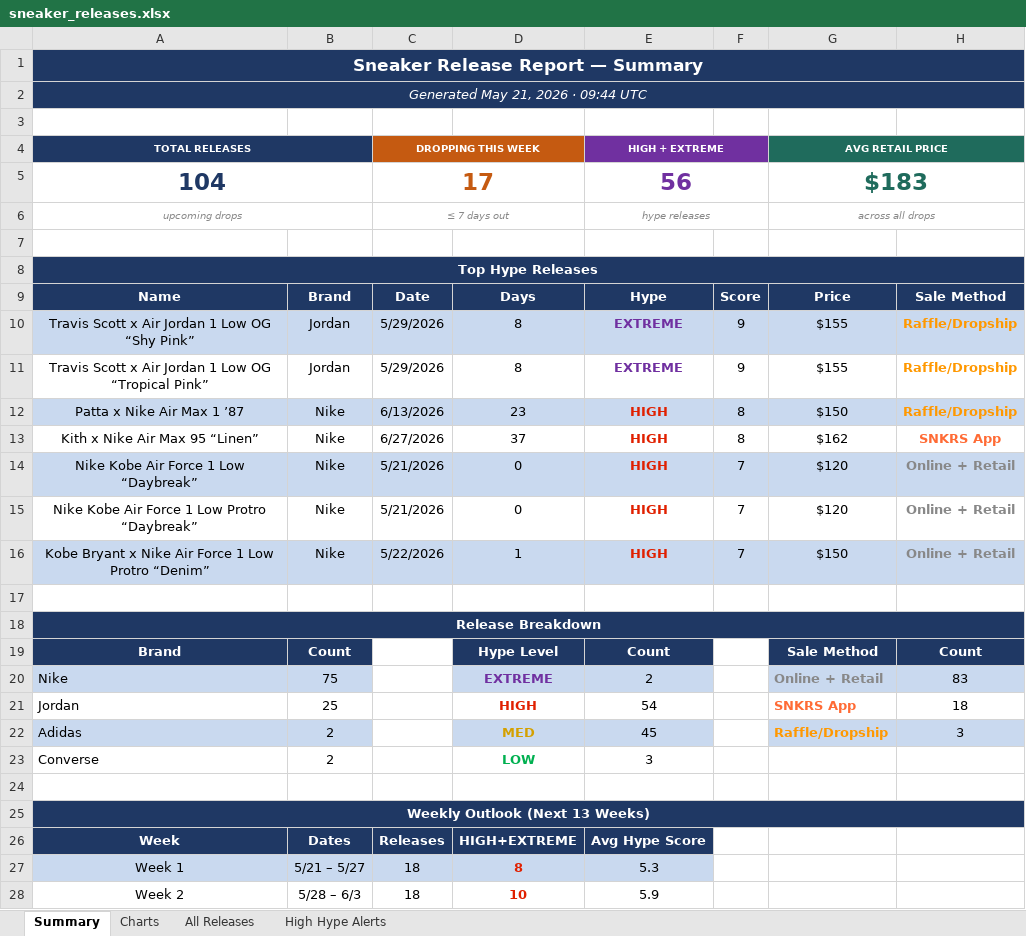
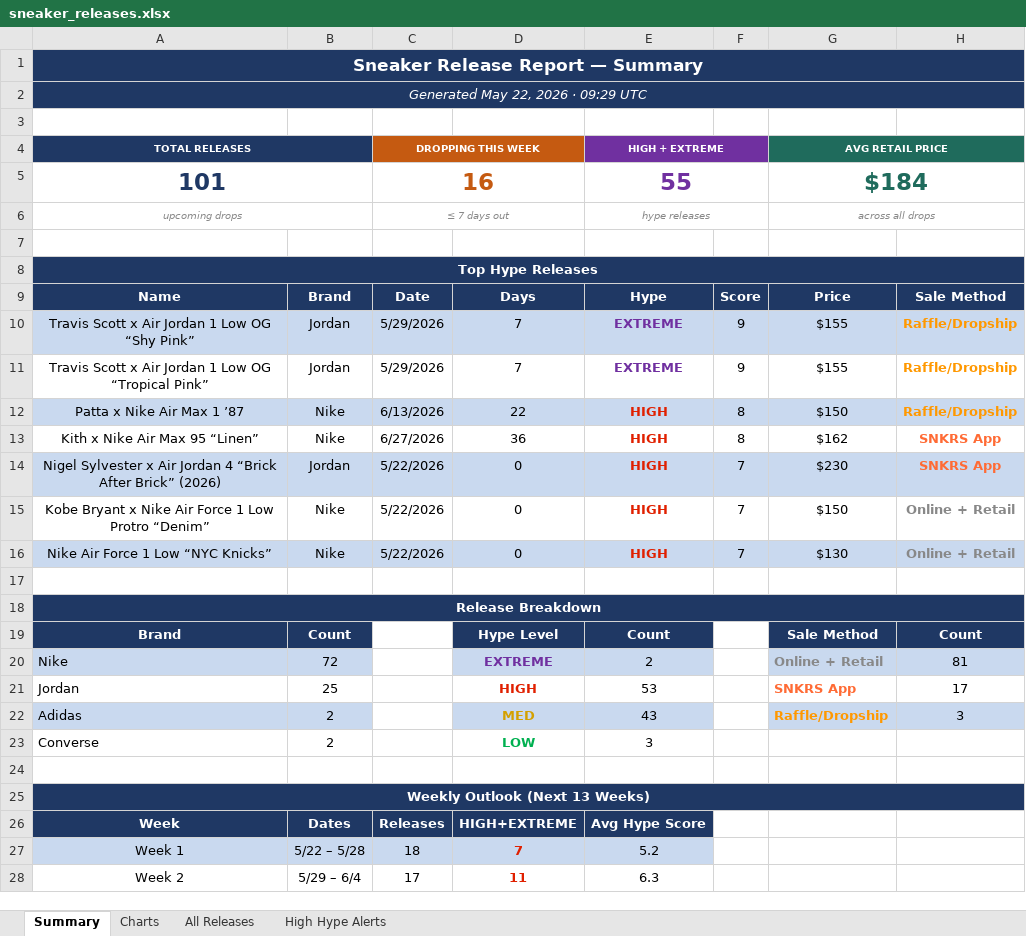
Before and after one commit to lordnader2002-sudo/Shoe-Tracker-v2, an Excel workbook: docs/data/sneaker_releases.xlsx, sheet Summary, drawn as a sheet; only a part is shown; values as stored, in another font and other column widths than the file's, no borders; removed rows and columns are numbered as before the commit, all else as after; the diff covers the shown part only; the diff names each change by its address in the sheet, - before the commit and + after, or states it on an @@ line.

```diff
--- a/docs/data/sneaker_releases.xlsx (sheet Summary)
+++ b/docs/data/sneaker_releases.xlsx (sheet Summary)
-A2 (TOTAL RELEASES): Generated May 21, 2026 · 09:44 UTC
+A2 (TOTAL RELEASES): Generated May 22, 2026 · 09:29 UTC
-row 5: 104 |  | 17 |  | 56 |  | $183
+row 5: 101 |  | 16 |  | 55 |  | $184
-D10:D11: 8
+D10:D11: 7
-D12: 23
+D12: 22
-D13: 37
+D13: 36
-row 14: Nike Kobe Air Force 1 Low “Daybreak” | Nike | 5/21/2026 | 0 | HIGH | 7 | $120 | Online + Retail
-row 15: Nike Kobe Air Force 1 Low Protro “Daybreak” | Nike | 5/21/2026 | 0 | HIGH | 7 | $120 | Online + Retail
+row 14: Nigel Sylvester x Air Jordan 4 “Brick After Brick” (2026) | Jordan | 5/22/2026 | 0 | HIGH | 7 | $230 | SNKRS App
-A15:H15 fill: #C9D9EF
+A15:H15 fill: none
-D15: 1
+D15: 0
+row 16: Nike Air Force 1 Low “NYC Knicks” | Nike | 5/22/2026 | 0 | HIGH | 7 | $130 | Online + Retail
-B20: 75
+B20: 72
-H20: 83
+H20: 81
-E21 (HIGH + EXTREME): 54
+E21 (HIGH + EXTREME): 53
-H21: 18
+H21: 17
-E22 (HIGH + EXTREME): 45
+E22 (HIGH + EXTREME): 43
-B27: 5/21 – 5/27
+B27: 5/22 – 5/28
-D27: 8
+D27: 7
-E27 (HIGH + EXTREME): 5.3
+E27 (HIGH + EXTREME): 5.2
-B28: 5/28 – 6/3
+B28: 5/29 – 6/4
-C28 (DROPPING THIS WEEK): 18
+C28 (DROPPING THIS WEEK): 17
-D28: 10
+D28: 11
-E28 (HIGH + EXTREME): 5.9
+E28 (HIGH + EXTREME): 6.3
```
Also changed, not shown: 16 edited cells elsewhere in this sheet, sheet All Releases, sheet High Hype Alerts, sheet Charts, reports/sneaker_releases.xlsx, 1 other file.
